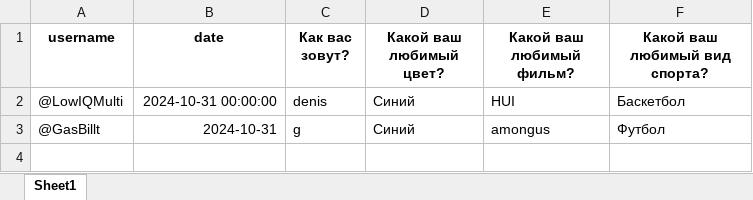
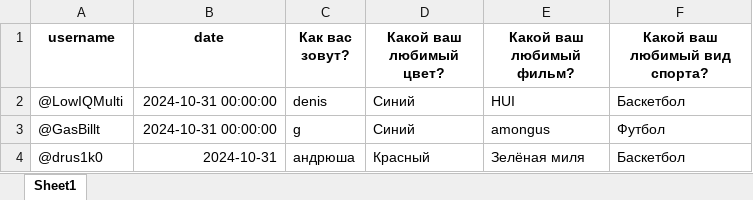
Before and after one commit to kallmac/coffeelike_recrute, an Excel workbook: bot/db/applicants.xlsx, sheet Sheet1, drawn as a sheet; values as stored, in another font and other column widths than the file's, no borders; the diff names each change by its address in the sheet, - before the commit and + after, or states it on an @@ line.

```diff
--- a/bot/db/applicants.xlsx (sheet Sheet1)
+++ b/bot/db/applicants.xlsx (sheet Sheet1)
-B3 (date): 2024-10-31
+B3 (date): 2024-10-31 00:00:00
+row 4: @drus1k0 | 2024-10-31 | андрюша | Красный | Зелёная миля | Баскетбол
```
Also changed, not shown: 1 other file.
